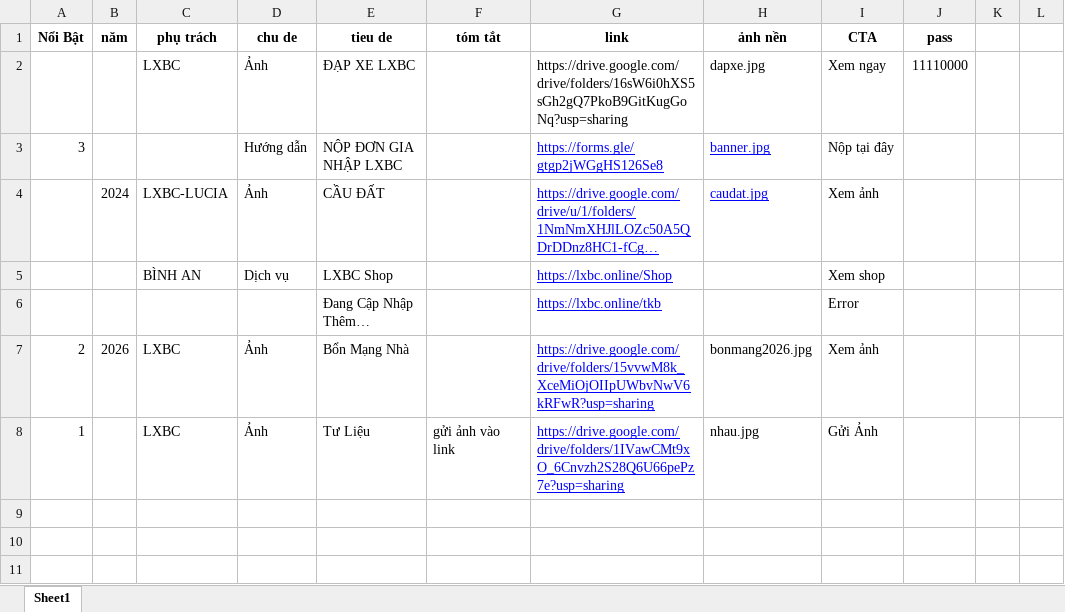
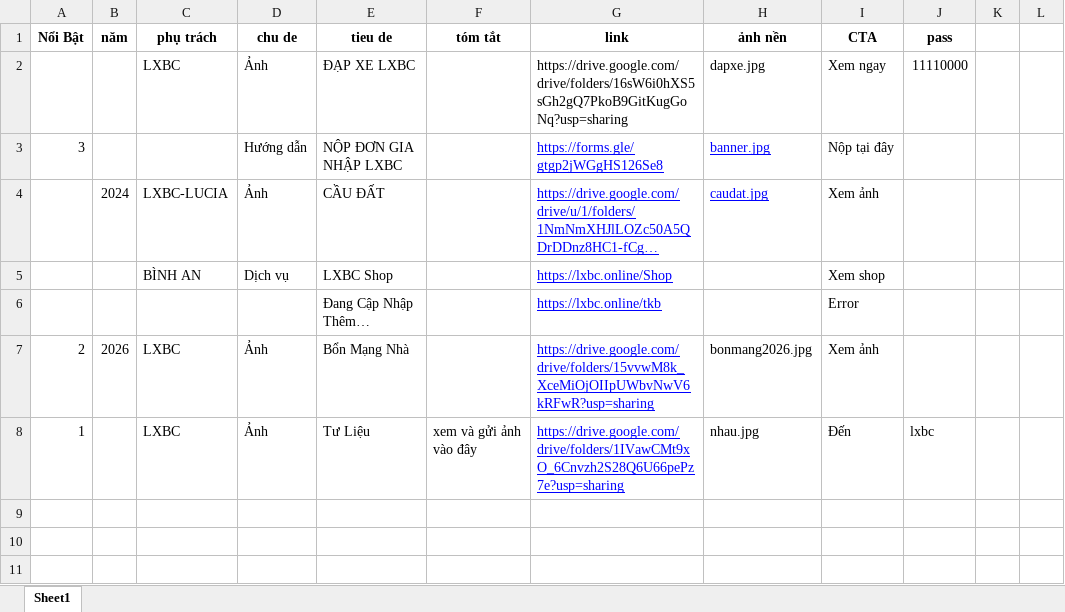
Before and after one commit to CaoNguyenHoang/LXBC, an Excel workbook: hoatdong.xlsx, sheet Sheet1, drawn as a sheet; only a part is shown; long unchanged cells end in …; values as stored, in another font and other column widths than the file's, no borders; the diff names each change by its address in the sheet, - before the commit and + after, or states it on an @@ line.

Commit message:
Add files via upload

```diff
--- a/hoatdong.xlsx (sheet Sheet1)
+++ b/hoatdong.xlsx (sheet Sheet1)
-F8 (tóm tắt): gửi ảnh vào link
+F8 (tóm tắt): xem và gửi ảnh vào đây
-I8 (CTA): Gửi Ảnh
+I8 (CTA): Đến
-J8 (pass): (empty)
+J8 (pass): lxbc
```
